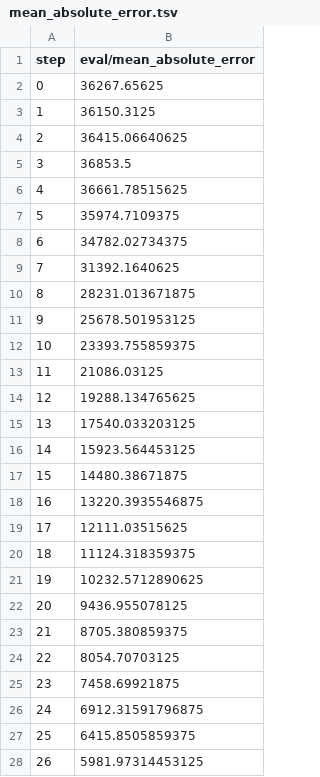
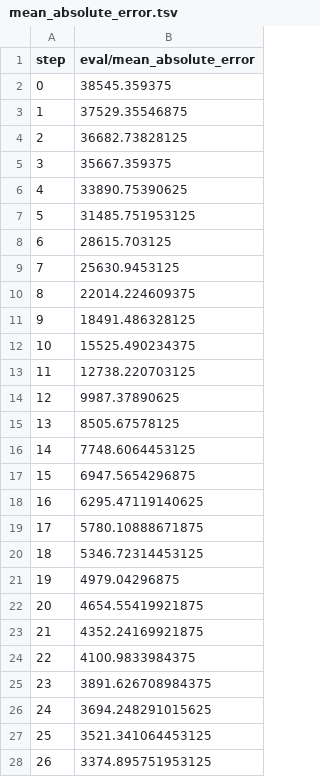
Before and after one commit to marcos-mansur/load-forecast, a TSV file: dvclive/plots/metrics/eval/mean_absolute_error.tsv, drawn as a sheet; only a part is shown; the diff covers the shown part only.

```diff
--- a/dvclive/plots/metrics/eval/mean_absolute_error.tsv
+++ b/dvclive/plots/metrics/eval/mean_absolute_error.tsv
@@ -1,28 +1,28 @@
 step	eval/mean_absolute_error
-0	36267.65625
-1	36150.3125
-2	36415.06640625
-3	36853.5
-4	36661.78515625
-5	35974.7109375
-6	34782.02734375
-7	31392.1640625
-8	28231.013671875
-9	25678.501953125
-10	23393.755859375
-11	21086.03125
-12	19288.134765625
-13	17540.033203125
-14	15923.564453125
-15	14480.38671875
-16	13220.3935546875
-17	12111.03515625
-18	11124.318359375
-19	10232.5712890625
-20	9436.955078125
-21	8705.380859375
-22	8054.70703125
-23	7458.69921875
-24	6912.31591796875
-25	6415.8505859375
-26	5981.97314453125
+0	38545.359375
+1	37529.35546875
+2	36682.73828125
+3	35667.359375
+4	33890.75390625
+5	31485.751953125
+6	28615.703125
+7	25630.9453125
+8	22014.224609375
+9	18491.486328125
+10	15525.490234375
+11	12738.220703125
+12	9987.37890625
+13	8505.67578125
+14	7748.6064453125
+15	6947.5654296875
+16	6295.47119140625
+17	5780.10888671875
+18	5346.72314453125
+19	4979.04296875
+20	4654.55419921875
+21	4352.24169921875
+22	4100.9833984375
+23	3891.626708984375
+24	3694.248291015625
+25	3521.341064453125
+26	3374.895751953125
```
Also changed, not shown: 123 edited cells elsewhere in this file, dvclive/plots/metrics/eval/loss.tsv, dvclive/plots/metrics/eval/root_mean_squared_error.tsv, 20 other files.
